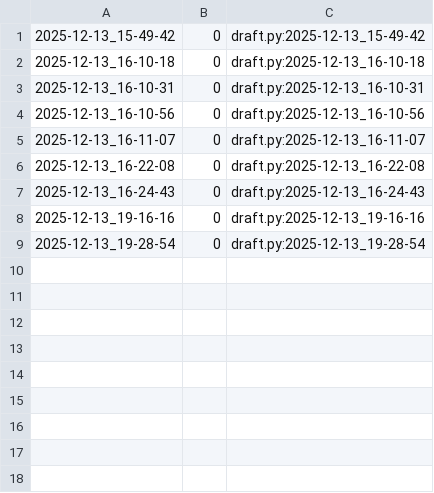
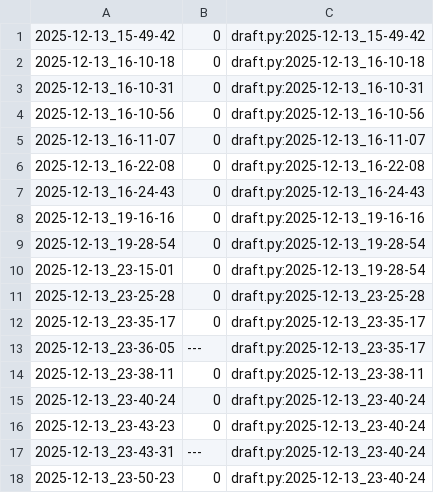
Before and after one commit to qxcode-course/poo-rc-bloco-e-USER-luc4s, a CSV file: tasks/.tko/track/poo@estacionamento/track.csv, drawn as a sheet; the diff names each change by its address in the sheet, - before the commit and + after, or states it on an @@ line.

Commit message:
finalizando estacionamento

```diff
--- a/tasks/.tko/track/poo@estacionamento/track.csv
+++ b/tasks/.tko/track/poo@estacionamento/track.csv
+row 10: 2025-12-13_23-15-01 | 0 | draft.py:2025-12-13_19-28-54
+row 11: 2025-12-13_23-25-28 | 0 | draft.py:2025-12-13_23-25-28
+row 12: 2025-12-13_23-35-17 | 0 | draft.py:2025-12-13_23-35-17
+row 13: 2025-12-13_23-36-05 | --- | draft.py:2025-12-13_23-35-17
+row 14: 2025-12-13_23-38-11 | 0 | draft.py:2025-12-13_23-38-11
+row 15: 2025-12-13_23-40-24 | 0 | draft.py:2025-12-13_23-40-24
+row 16: 2025-12-13_23-43-23 | 0 | draft.py:2025-12-13_23-40-24
+row 17: 2025-12-13_23-43-31 | --- | draft.py:2025-12-13_23-40-24
+row 18: 2025-12-13_23-50-23 | 0 | draft.py:2025-12-13_23-40-24
```
Also changed, not shown: tasks/.tko/track/poo@pagamento/track.csv, 7 other files.
